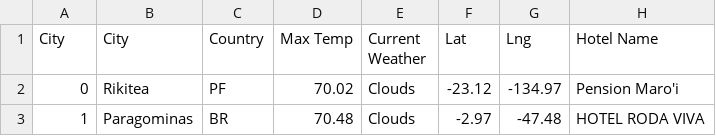
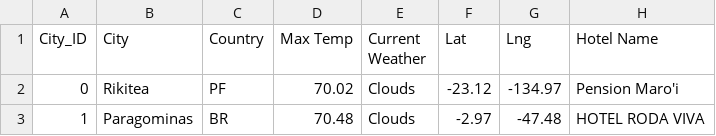
Before and after one commit to Angela-Silveira/World_Weather_Analysis, a CSV file: Vacation_Search/WeatherPy_Vacation.csv, drawn as a sheet; only a part is shown.

Commit message:
Adding Vacation Itinerary

```diff
--- a/Vacation_Search/WeatherPy_Vacation.csv
+++ b/Vacation_Search/WeatherPy_Vacation.csv
@@ -1,2 +1,2 @@
-City,City,Country,Max Temp,Current Weather,Lat,Lng,Hotel Name
+City_ID,City,Country,Max Temp,Current Weather,Lat,Lng,Hotel Name
 0,Rikitea,PF,70.02,Clouds,-23.12,-134.97,Pension Maro'i
```
Also changed, not shown: 5 other files.
